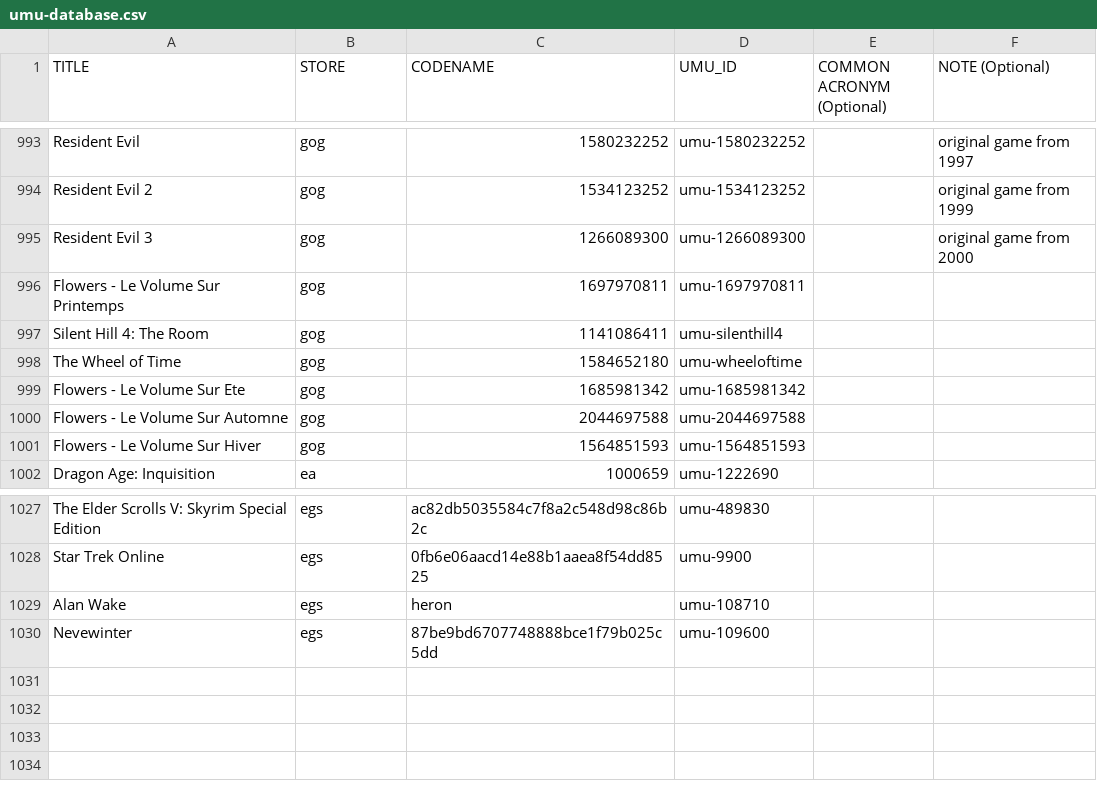
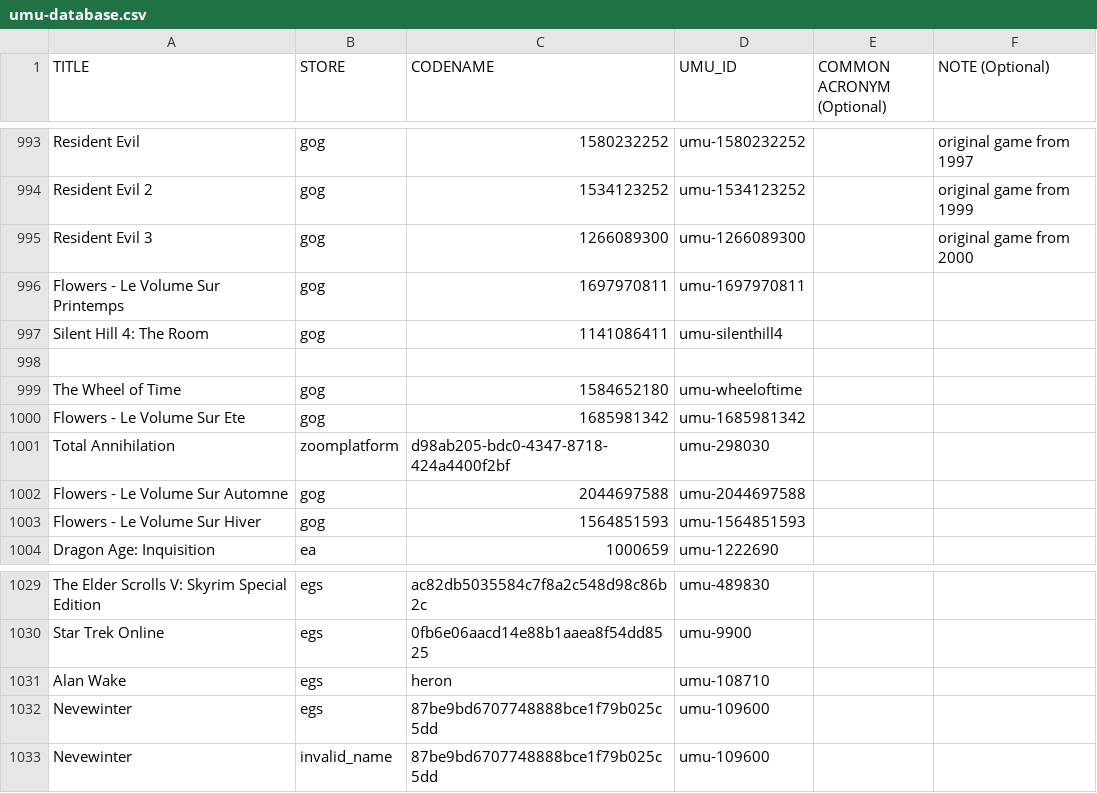
Before and after one commit to Open-Wine-Components/umu-database, a CSV file: umu-database.csv, drawn as a sheet; only a part is shown, gaps mark what is left out.

Commit message:
test: intentionally invalid csv

```diff
--- a/umu-database.csv
+++ b/umu-database.csv
@@ -997,4 +997,6 @@ Flowers - Le Volume Sur Printemps,gog,1697970811,umu-1697970811,,
 Silent Hill 4: The Room,gog,1141086411,umu-silenthill4,,
+
 The Wheel of Time,gog,1584652180,umu-wheeloftime,,
 Flowers - Le Volume Sur Ete,gog,1685981342,umu-1685981342,,
+Total Annihilation,zoomplatform,d98ab205-bdc0-4347-8718-424a4400f2bf,umu-298030,,
 Flowers - Le Volume Sur Automne,gog,2044697588,umu-2044697588,,
@@ -1030 +1032,2 @@ Alan Wake,egs,heron,umu-108710,,
 Nevewinter,egs,87be9bd6707748888bce1f79b025c5dd,umu-109600,,
+Nevewinter,invalid_name,87be9bd6707748888bce1f79b025c5dd,umu-109600,,
```
